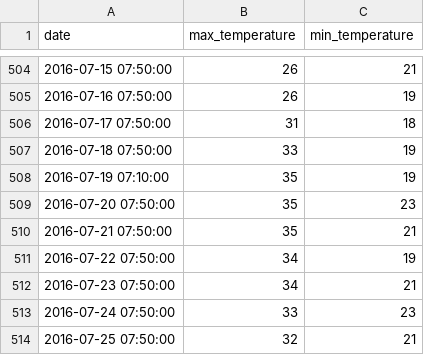
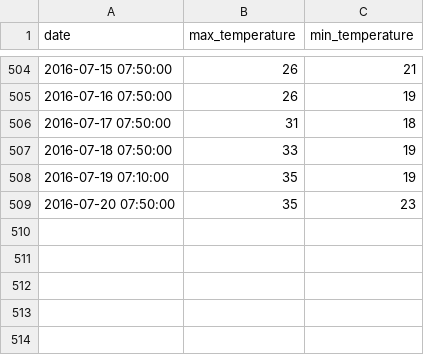
Before and after one commit to DarioBernardo/luigi-test, a CSV file: data/rome_temperature.csv, drawn as a sheet; only a part is shown, gaps mark what is left out; the diff names each change by its address in the sheet, - before the commit and + after, or states it on an @@ line.

```diff
--- a/data/rome_temperature.csv
+++ b/data/rome_temperature.csv
-row 510: 2016-07-21 07:50:00 | 35 | 21
-row 511: 2016-07-22 07:50:00 | 34 | 19
-row 512: 2016-07-23 07:50:00 | 34 | 21
-row 513: 2016-07-24 07:50:00 | 33 | 23
-row 514: 2016-07-25 07:50:00 | 32 | 21
```
Also changed, not shown: data/london_temperature.csv, data/stockholm_temperature.csv, 1 other file.
